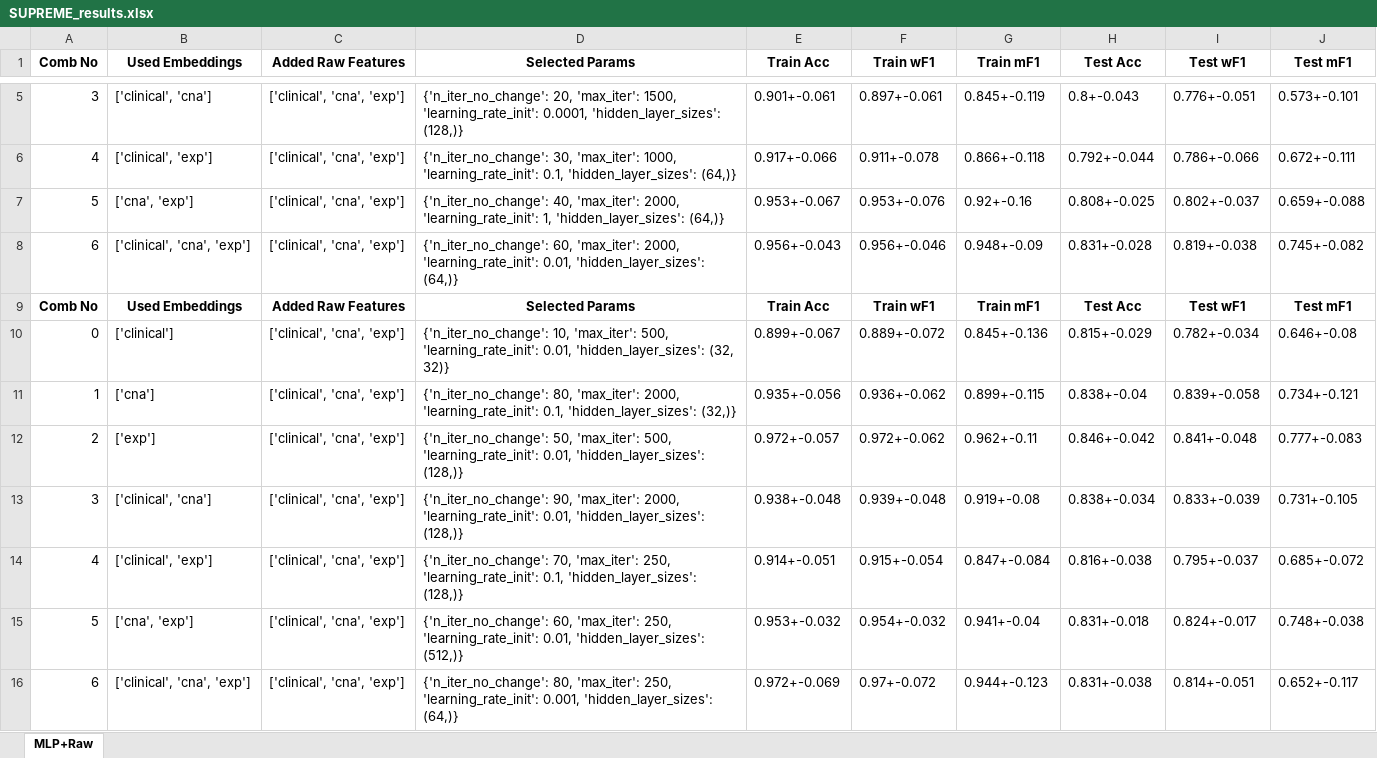
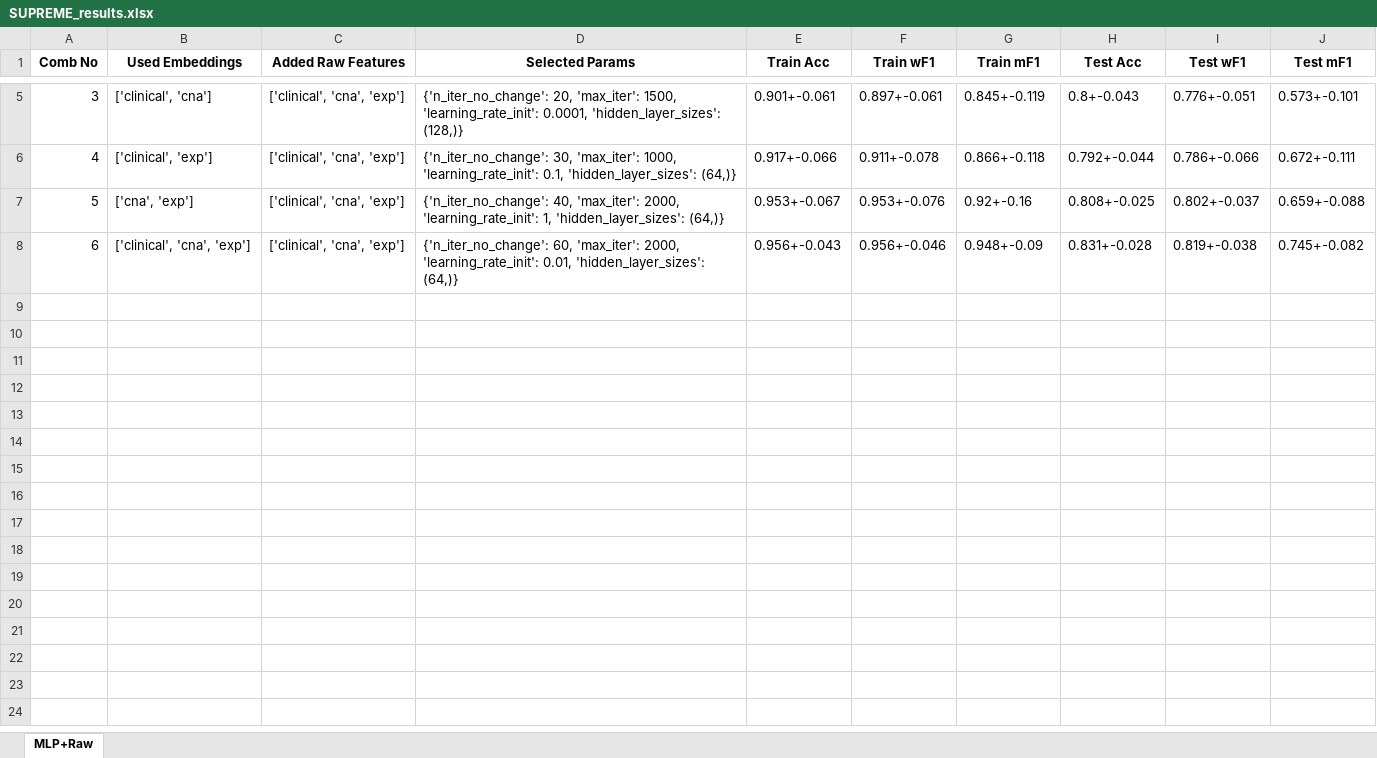
Before and after one commit to bozdaglab/SUPREME, an Excel workbook: SUPREME_sample_data_results/SUPREME_results.xlsx, sheet MLP+Raw, drawn as a sheet; only a part is shown, gaps mark what is left out; values as stored, in another font and other column widths than the file's, no borders; the diff names each change by its address in the sheet, - before the commit and + after, or states it on an @@ line.

Commit message:
Add files via upload

```diff
--- a/SUPREME_sample_data_results/SUPREME_results.xlsx (sheet MLP+Raw)
+++ b/SUPREME_sample_data_results/SUPREME_results.xlsx (sheet MLP+Raw)
-row 9: Comb No | Used Embeddings | Added Raw Features | Selected Params | Train Acc | Train wF1 | Train mF1 | Test Acc | Test wF1 | Test mF1
-row 10: 0 | ['clinical'] | ['clinical', 'cna', 'exp'] | {'n_iter_no_change': 10, 'max_iter': 500, 'learning_rate_init': 0.01, 'hidden_layer_sizes': (32, 32)} | 0.899+-0.067 | 0.889+-0.072 | 0.845+-0.136 | 0.815+-0.029 | 0.782+-0.034 | 0.646+-0.08
-row 11: 1 | ['cna'] | ['clinical', 'cna', 'exp'] | {'n_iter_no_change': 80, 'max_iter': 2000, 'learning_rate_init': 0.1, 'hidden_layer_sizes': (32,)} | 0.935+-0.056 | 0.936+-0.062 | 0.899+-0.115 | 0.838+-0.04 | 0.839+-0.058 | 0.734+-0.121
-row 12: 2 | ['exp'] | ['clinical', 'cna', 'exp'] | {'n_iter_no_change': 50, 'max_iter': 500, 'learning_rate_init': 0.01, 'hidden_layer_sizes': (128,)} | 0.972+-0.057 | 0.972+-0.062 | 0.962+-0.11 | 0.846+-0.042 | 0.841+-0.048 | 0.777+-0.083
-row 13: 3 | ['clinical', 'cna'] | ['clinical', 'cna', 'exp'] | {'n_iter_no_change': 90, 'max_iter': 2000, 'learning_rate_init': 0.01, 'hidden_layer_sizes': (128,)} | 0.938+-0.048 | 0.939+-0.048 | 0.919+-0.08 | 0.838+-0.034 | 0.833+-0.039 | 0.731+-0.105
-row 14: 4 | ['clinical', 'exp'] | ['clinical', 'cna', 'exp'] | {'n_iter_no_change': 70, 'max_iter': 250, 'learning_rate_init': 0.1, 'hidden_layer_sizes': (128,)} | 0.914+-0.051 | 0.915+-0.054 | 0.847+-0.084 | 0.816+-0.038 | 0.795+-0.037 | 0.685+-0.072
-row 15: 5 | ['cna', 'exp'] | ['clinical', 'cna', 'exp'] | {'n_iter_no_change': 60, 'max_iter': 250, 'learning_rate_init': 0.01, 'hidden_layer_sizes': (512,)} | 0.953+-0.032 | 0.954+-0.032 | 0.941+-0.04 | 0.831+-0.018 | 0.824+-0.017 | 0.748+-0.038
-row 16: 6 | ['clinical', 'cna', 'exp'] | ['clinical', 'cna', 'exp'] | {'n_iter_no_change': 80, 'max_iter': 250, 'learning_rate_init': 0.001, 'hidden_layer_sizes': (64,)} | 0.972+-0.069 | 0.97+-0.072 | 0.944+-0.123 | 0.831+-0.038 | 0.814+-0.051 | 0.652+-0.117
```
